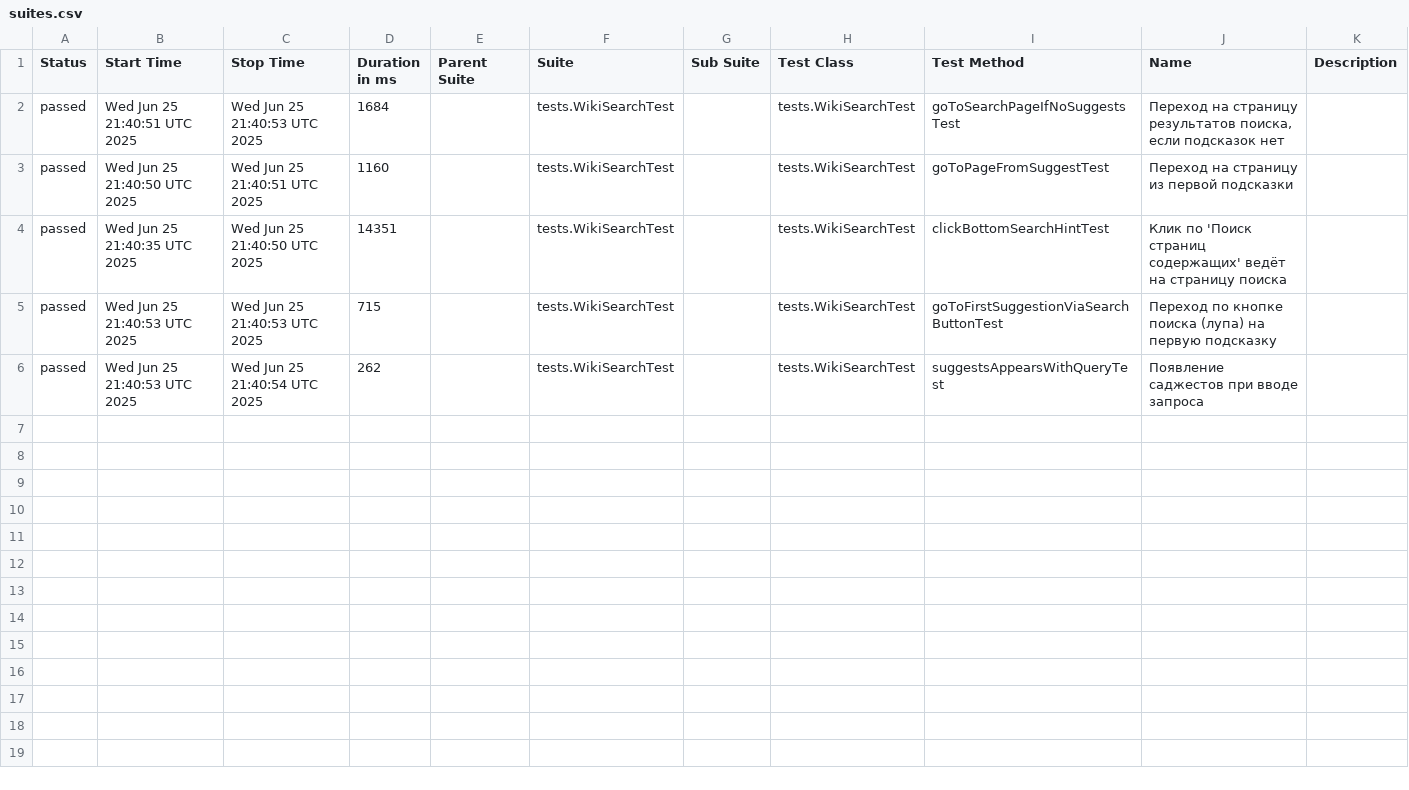
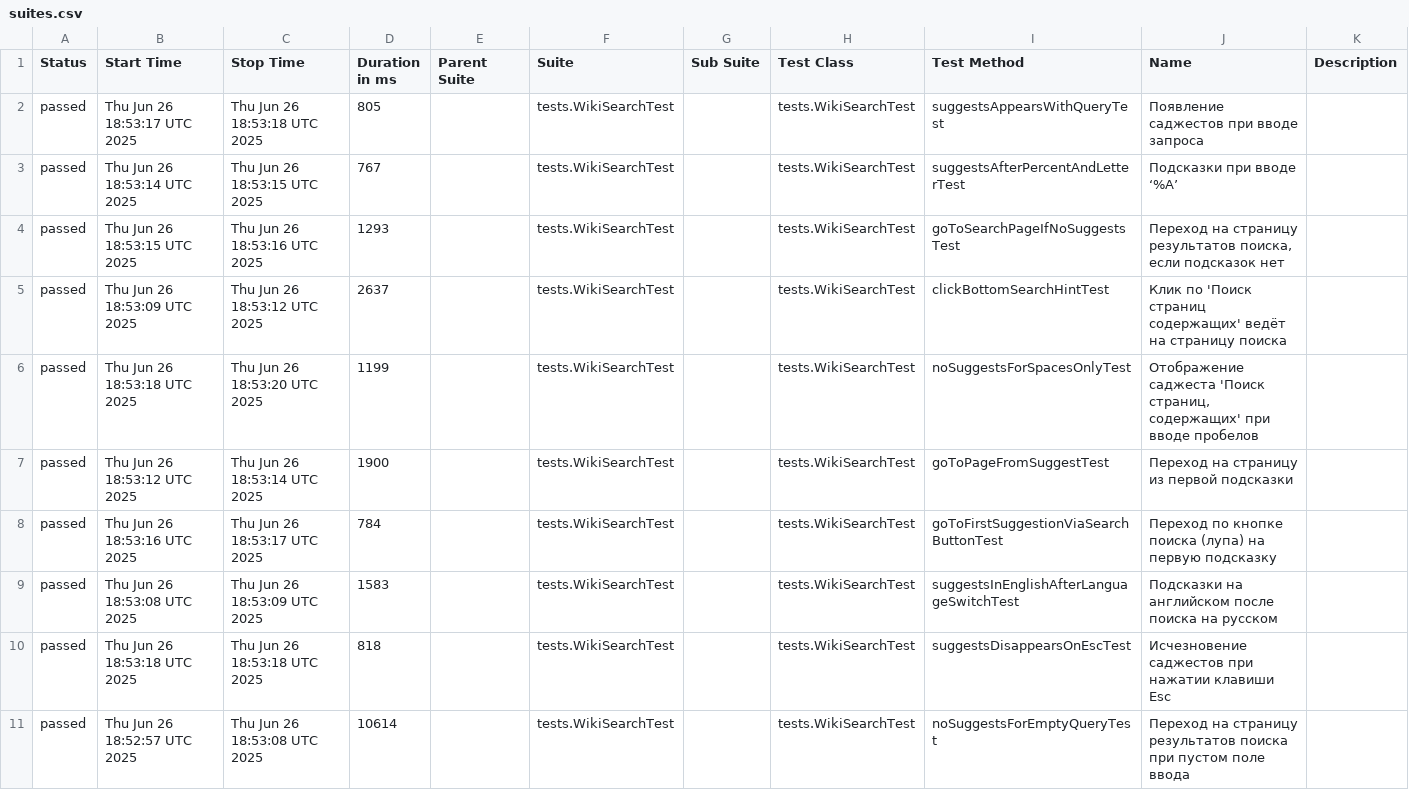
Before and after one commit to FreePoet63/wiki-search-tests, a CSV file: data/suites.csv, drawn as a sheet.

```diff
--- a/data/suites.csv
+++ b/data/suites.csv
@@ -1,6 +1,11 @@
 "Status","Start Time","Stop Time","Duration in ms","Parent Suite","Suite","Sub Suite","Test Class","Test Method","Name","Description"
-"passed","Wed Jun 25 21:40:51 UTC 2025","Wed Jun 25 21:40:53 UTC 2025","1684","","tests.WikiSearchTest","","tests.WikiSearchTest","goToSearchPageIfNoSuggestsTest","Переход на страницу результатов поиска, если подсказок нет",""
-"passed","Wed Jun 25 21:40:50 UTC 2025","Wed Jun 25 21:40:51 UTC 2025","1160","","tests.WikiSearchTest","","tests.WikiSearchTest","goToPageFromSuggestTest","Переход на страницу из первой подсказки",""
-"passed","Wed Jun 25 21:40:35 UTC 2025","Wed Jun 25 21:40:50 UTC 2025","14351","","tests.WikiSearchTest","","tests.WikiSearchTest","clickBottomSearchHintTest","Клик по 'Поиск страниц содержащих' ведёт на страницу поиска",""
-"passed","Wed Jun 25 21:40:53 UTC 2025","Wed Jun 25 21:40:53 UTC 2025","715","","tests.WikiSearchTest","","tests.WikiSearchTest","goToFirstSuggestionViaSearchButtonTest","Переход по кнопке поиска (лупа) на первую подсказку",""
-"passed","Wed Jun 25 21:40:53 UTC 2025","Wed Jun 25 21:40:54 UTC 2025","262","","tests.WikiSearchTest","","tests.WikiSearchTest","suggestsAppearsWithQueryTest","Появление саджестов при вводе запроса",""
+"passed","Thu Jun 26 18:53:17 UTC 2025","Thu Jun 26 18:53:18 UTC 2025","805","","tests.WikiSearchTest","","tests.WikiSearchTest","suggestsAppearsWithQueryTest","Появление саджестов при вводе запроса",""
+"passed","Thu Jun 26 18:53:14 UTC 2025","Thu Jun 26 18:53:15 UTC 2025","767","","tests.WikiSearchTest","","tests.WikiSearchTest","suggestsAfterPercentAndLetterTest","Подсказки при вводе ‘%A’",""
+"passed","Thu Jun 26 18:53:15 UTC 2025","Thu Jun 26 18:53:16 UTC 2025","1293","","tests.WikiSearchTest","","tests.WikiSearchTest","goToSearchPageIfNoSuggestsTest","Переход на страницу результатов поиска, если подсказок нет",""
+"passed","Thu Jun 26 18:53:09 UTC 2025","Thu Jun 26 18:53:12 UTC 2025","2637","","tests.WikiSearchTest","","tests.WikiSearchTest","clickBottomSearchHintTest","Клик по 'Поиск страниц содержащих' ведёт на страницу поиска",""
+"passed","Thu Jun 26 18:53:18 UTC 2025","Thu Jun 26 18:53:20 UTC 2025","1199","","tests.WikiSearchTest","","tests.WikiSearchTest","noSuggestsForSpacesOnlyTest","Отображение саджеста 'Поиск страниц, содержащих' при вводе пробелов",""
+"passed","Thu Jun 26 18:53:12 UTC 2025","Thu Jun 26 18:53:14 UTC 2025","1900","","tests.WikiSearchTest","","tests.WikiSearchTest","goToPageFromSuggestTest","Переход на страницу из первой подсказки",""
+"passed","Thu Jun 26 18:53:16 UTC 2025","Thu Jun 26 18:53:17 UTC 2025","784","","tests.WikiSearchTest","","tests.WikiSearchTest","goToFirstSuggestionViaSearchButtonTest","Переход по кнопке поиска (лупа) на первую подсказку",""
+"passed","Thu Jun 26 18:53:08 UTC 2025","Thu Jun 26 18:53:09 UTC 2025","1583","","tests.WikiSearchTest","","tests.WikiSearchTest","suggestsInEnglishAfterLanguageSwitchTest","Подсказки на английском после поиска на русском",""
+"passed","Thu Jun 26 18:53:18 UTC 2025","Thu Jun 26 18:53:18 UTC 2025","818","","tests.WikiSearchTest","","tests.WikiSearchTest","suggestsDisappearsOnEscTest","Исчезновение саджестов при нажатии клавиши Esc",""
+"passed","Thu Jun 26 18:52:57 UTC 2025","Thu Jun 26 18:53:08 UTC 2025","10614","","tests.WikiSearchTest","","tests.WikiSearchTest","noSuggestsForEmptyQueryTest","Переход на страницу результатов поиска при пустом поле ввода",""
```
Also changed, not shown: data/behaviors.csv, 35 other files.
